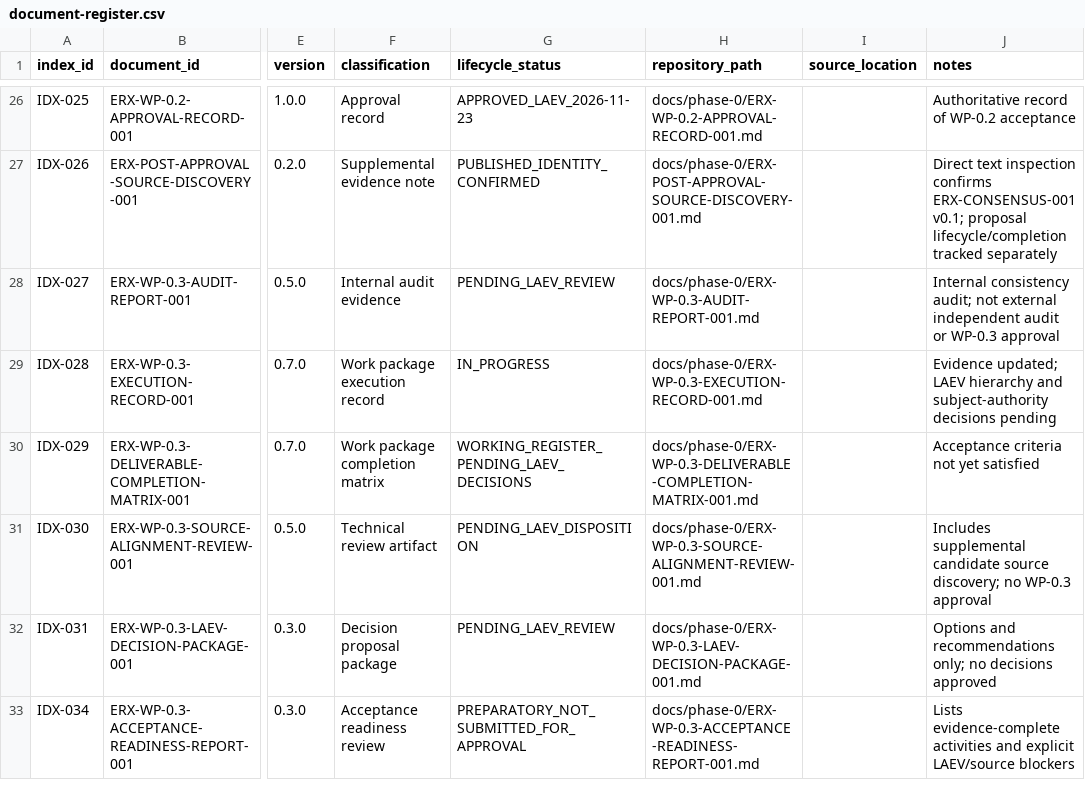
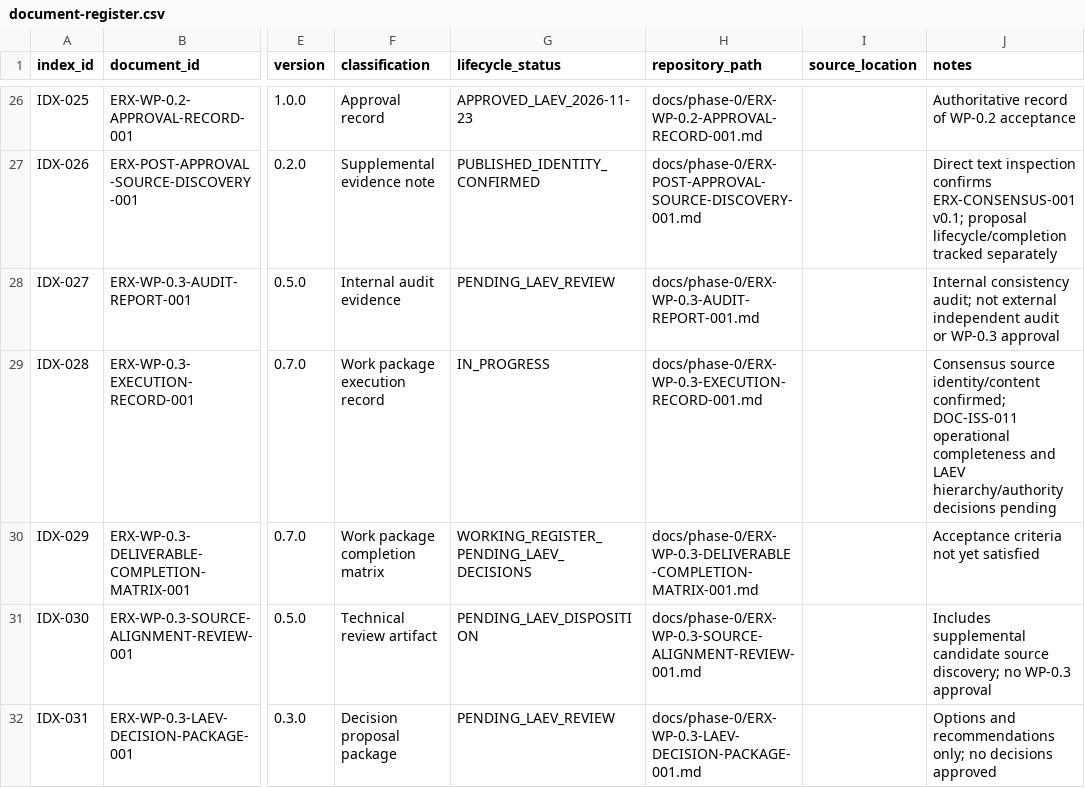
Before and after one commit to byLAEV/ERX-911-System-byLAEV, a CSV file: registers/document-register.csv, drawn as a sheet; only a part is shown, gaps mark what is left out; the shorter side is filled out with more unchanged rows; the diff names each change by its address in the sheet, - before the commit and + after, or states it on an @@ line.

Commit message:
Correct machine register stale issue count and WP0.3 execution note

```diff
--- a/registers/document-register.csv
+++ b/registers/document-register.csv
-J29 (notes): Evidence updated; LAEV hierarchy and subject-authority decisions pending
+J29 (notes): Consensus source identity/content confirmed; DOC-ISS-011 operational completeness and LAEV hierarchy/authority decisions pending
```
